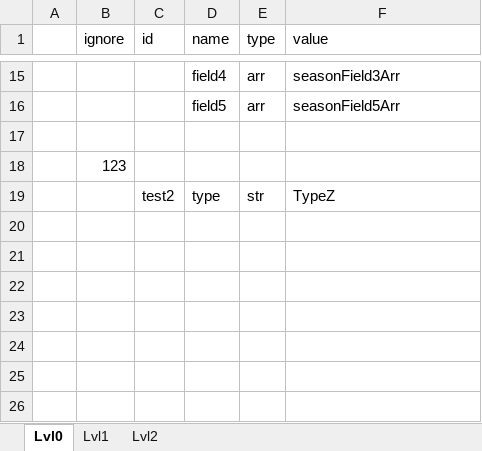
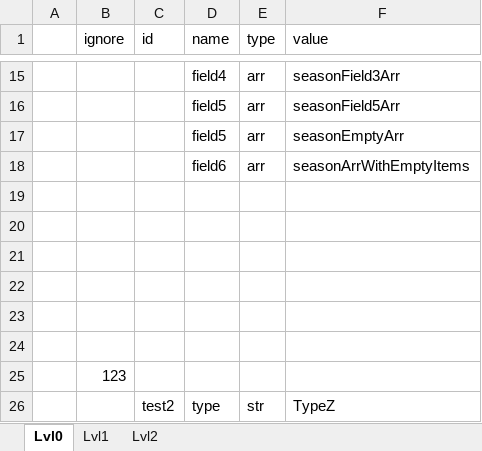
Before and after one commit to saigor33/ExcelToJsonUniversalParser, an Excel workbook: Parser2/Example/Doc.xlsx, sheet Lvl0, drawn as a sheet; only a part is shown, gaps mark what is left out; values as stored, in another font and other column widths than the file's, no borders; the diff names each change by its address in the sheet, - before the commit and + after, or states it on an @@ line.

Commit message:
Add empty arr example Self review

```diff
--- a/Parser2/Example/Doc.xlsx (sheet Lvl0)
+++ b/Parser2/Example/Doc.xlsx (sheet Lvl0)
+row 17:  |  |  | field5 | arr | seasonEmptyArr
+row 18:  |  |  | field6 | arr | seasonArrWithEmptyItems
+row 19: (empty)
+row 20: (empty)
+row 21: (empty)
+row 22: (empty)
+row 23: (empty)
```
Also changed, not shown: sheet Lvl1, sheet Lvl2, 1 other file.
